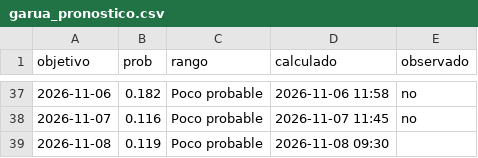
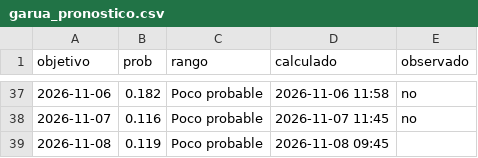
Before and after one commit to rodrigo51200-tech/monitor-fen, a CSV file: historial/garua_pronostico.csv, drawn as a sheet; only a part is shown, gaps mark what is left out.

```diff
--- a/historial/garua_pronostico.csv
+++ b/historial/garua_pronostico.csv
@@ -38,2 +38,2 @@ objetivo,prob,rango,calculado,observado
 2026-11-07,0.116,Poco probable,2026-11-07 11:45,no
-2026-11-08,0.119,Poco probable,2026-11-08 09:30,
+2026-11-08,0.119,Poco probable,2026-11-08 09:45,
```
Also changed, not shown: 4 other files.
